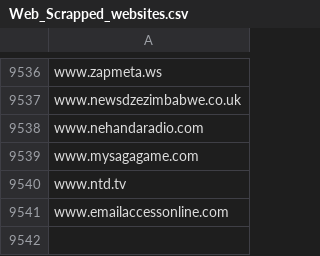
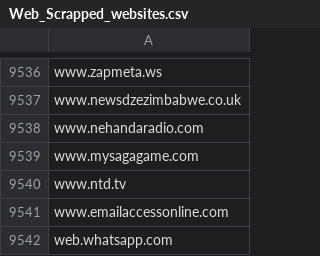
Before and after one commit to DebashisSahoo2001/Phishguard_ext, a CSV file: phish-api/Web_Scrapped_websites.csv, drawn as a sheet; only a part is shown, gaps mark what is left out.

```diff
--- a/phish-api/Web_Scrapped_websites.csv
+++ b/phish-api/Web_Scrapped_websites.csv
@@ -9541 +9541,2 @@ www.ntd.tv
 www.emailaccessonline.com
+web.whatsapp.com
```
Also changed, not shown: 4 other files.
